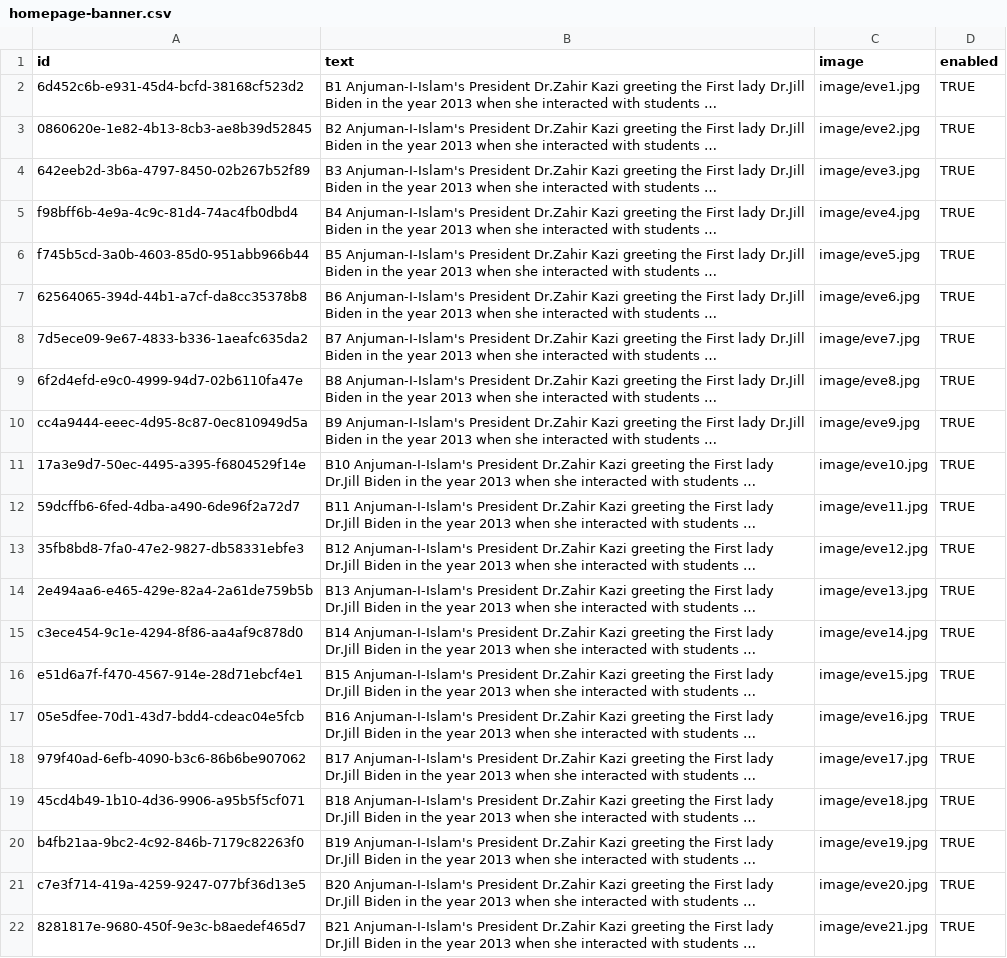
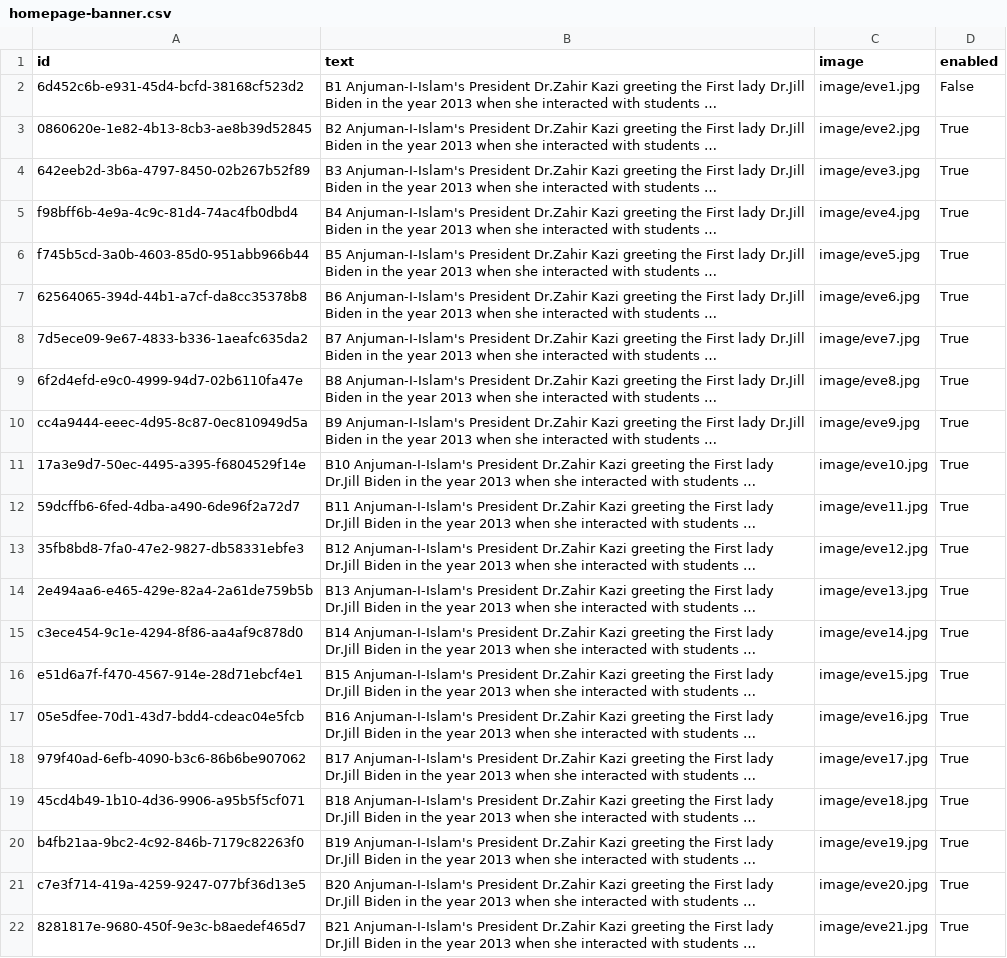
Before and after one commit to dev-hamza7977/mhssce-website, a CSV file: static/db/homepage-banner.csv, drawn as a sheet; long unchanged cells end in …; the diff names each change by its address in the sheet, - before the commit and + after, or states it on an @@ line.

```diff
--- a/static/db/homepage-banner.csv
+++ b/static/db/homepage-banner.csv
-D2 (enabled): TRUE
+D2 (enabled): False
-D3:D22 (enabled): TRUE
+D3:D22 (enabled): True
```
Also changed, not shown: static/db/users.csv, 8 other files.
